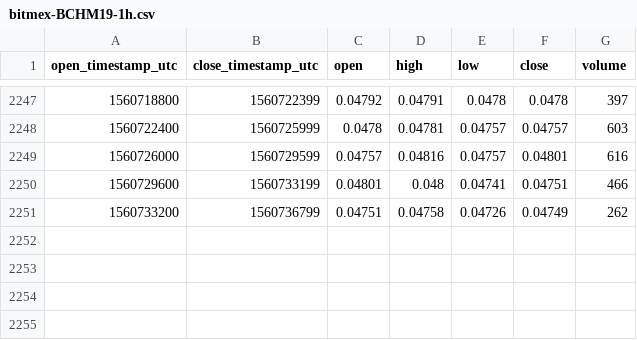
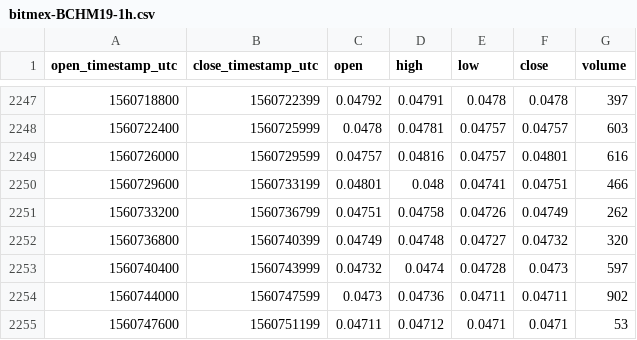
Before and after one commit to cryptobigbro/bitmex-BCHM19, a CSV file: bitmex-BCHM19-1h.csv, drawn as a sheet; only a part is shown, gaps mark what is left out.

Commit message:
Update OHLCV data.

```diff
--- a/bitmex-BCHM19-1h.csv
+++ b/bitmex-BCHM19-1h.csv
@@ -2251 +2251,5 @@ open_timestamp_utc,close_timestamp_utc,open,high,low,close,volume
 1560733200,1560736799,0.04751,0.04758,0.04726,0.04749,262
+1560736800,1560740399,0.04749,0.04748,0.04727,0.04732,320
+1560740400,1560743999,0.04732,0.0474,0.04728,0.0473,597
+1560744000,1560747599,0.0473,0.04736,0.04711,0.04711,902
+1560747600,1560751199,0.04711,0.04712,0.0471,0.0471,53
```
